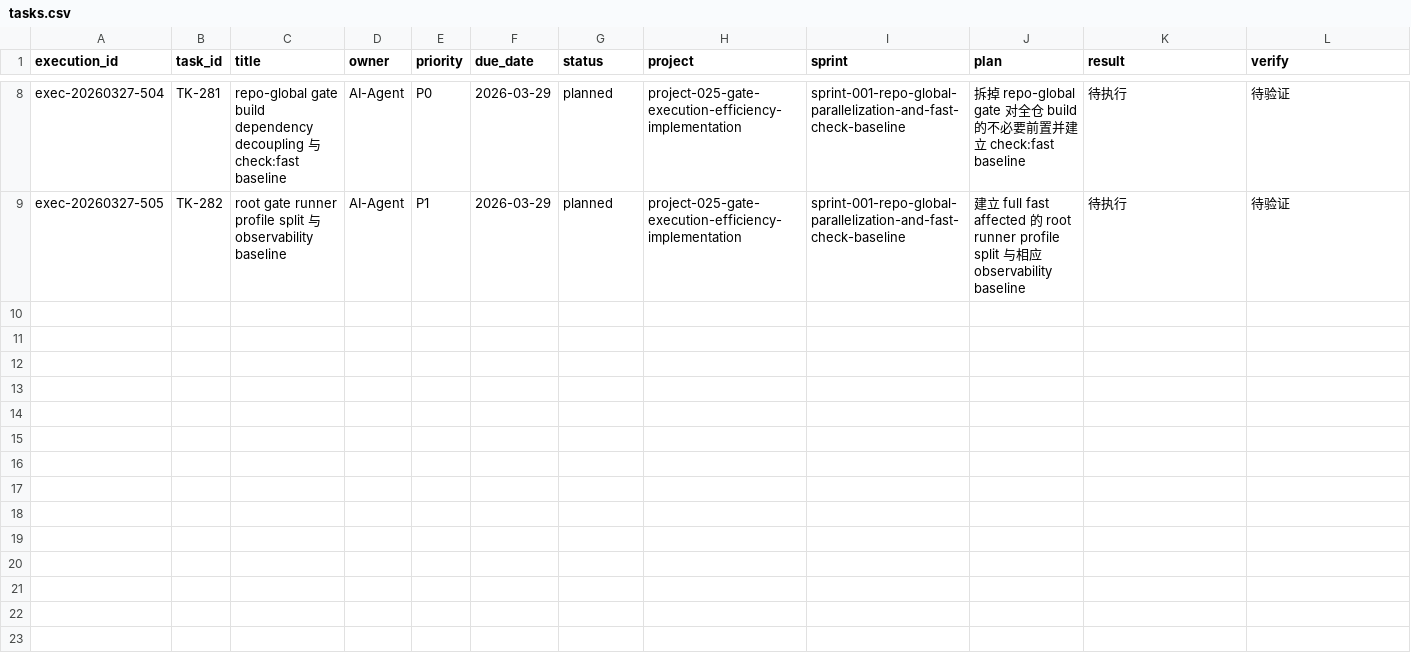
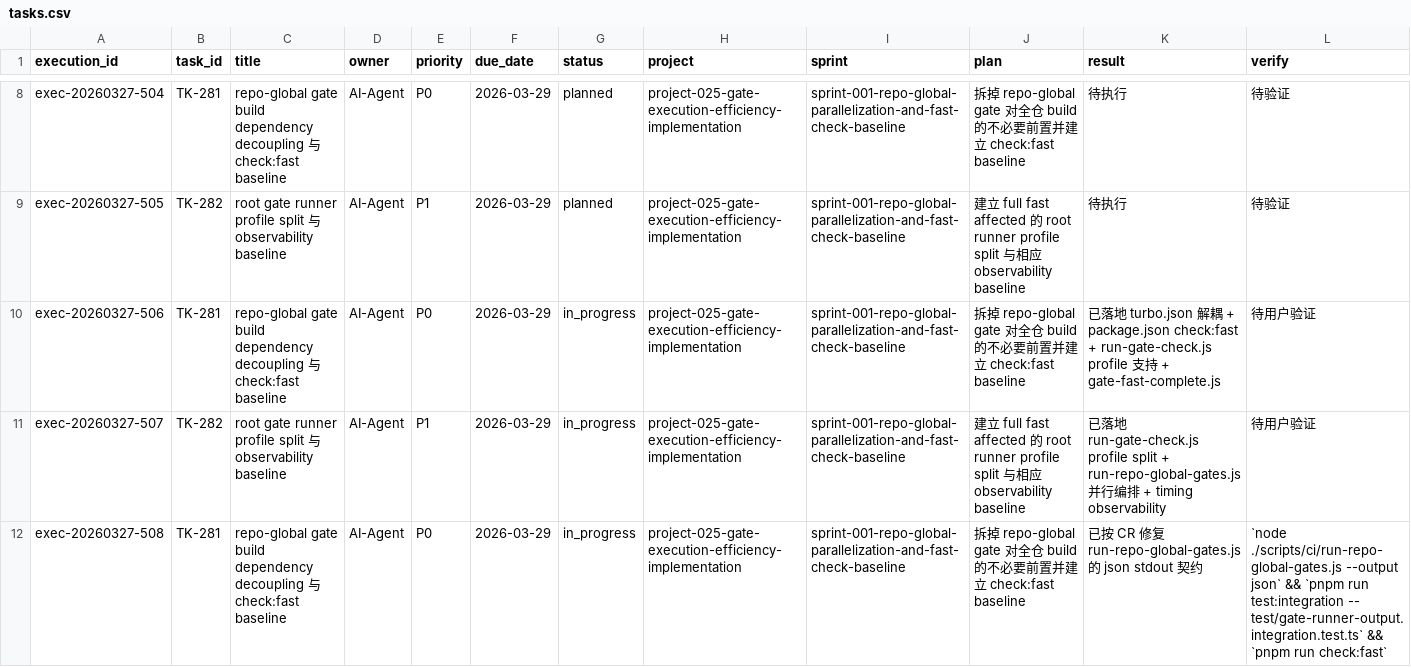
Before and after one commit to JimmyDaddy/repo-ai-governor, a CSV file: .repo-ai-governor/context/dev/project-025-gate-execution-efficiency-implementation/sprint-001-repo-global-parallelization-and-fast-check-baseline/tasks/tasks.csv, drawn as a sheet; only a part is shown, gaps mark what is left out; rows hold the shown columns only; the diff covers the shown part only; the diff names each change by its address in the sheet, - before the commit and + after, or states it on an @@ line.

```diff
--- a/.repo-ai-governor/context/dev/project-025-gate-execution-efficiency-implementation/sprint-001-repo-global-parallelization-and-fast-check-baseline/tasks/tasks.csv
+++ b/.repo-ai-governor/context/dev/project-025-gate-execution-efficiency-implementation/sprint-001-repo-global-parallelization-and-fast-check-baseline/tasks/tasks.csv
+row 10: exec-20260327-506 | TK-281 | repo-global gate build dependency decoupling 与 check:fast baseline | AI-Agent | P0 | 2026-03-29 | in_progress | project-025-gate-execution-efficiency-implementation | sprint-001-repo-global-parallelization-and-fast-check-baseline | 拆掉 repo-global gate 对全仓 build 的不必要前置并建立 check:fast baseline | 已落地 turbo.json 解耦 + package.json check:fast + run-gate-check.js profile 支持 + gate-fast-complete.js | 待用户验证
+row 11: exec-20260327-507 | TK-282 | root gate runner profile split 与 observability baseline | AI-Agent | P1 | 2026-03-29 | in_progress | project-025-gate-execution-efficiency-implementation | sprint-001-repo-global-parallelization-and-fast-check-baseline | 建立 full fast affected 的 root runner profile split 与相应 observability baseline | 已落地 run-gate-check.js profile split + run-repo-global-gates.js 并行编排 + timing observability | 待用户验证
+row 12: exec-20260327-508 | TK-281 | repo-global gate build dependency decoupling 与 check:fast baseline | AI-Agent | P0 | 2026-03-29 | in_progress | project-025-gate-execution-efficiency-implementation | sprint-001-repo-global-parallelization-and-fast-check-baseline | 拆掉 repo-global gate 对全仓 build 的不必要前置并建立 check:fast baseline | 已按 CR 修复 run-repo-global-gates.js 的 json stdout 契约 | `node ./scripts/ci/run-repo-global-gates.js --output json` && `pnpm run test:integration -- test/gate-runner-output.integration.test.ts` && `pnpm run check:fast`
```
Also changed, not shown: 3 added rows elsewhere in this file, 38 other files.
